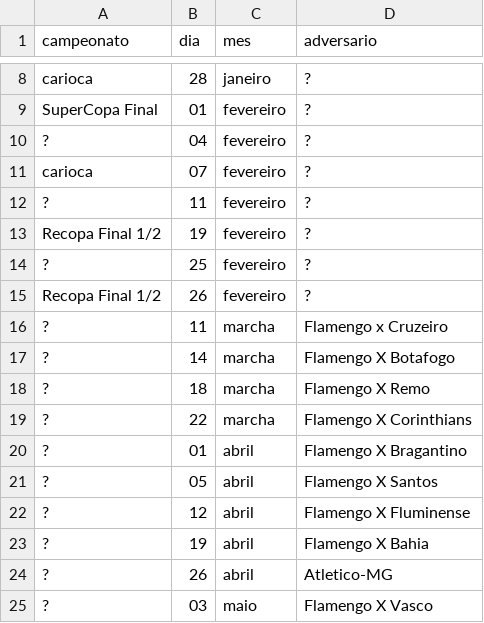
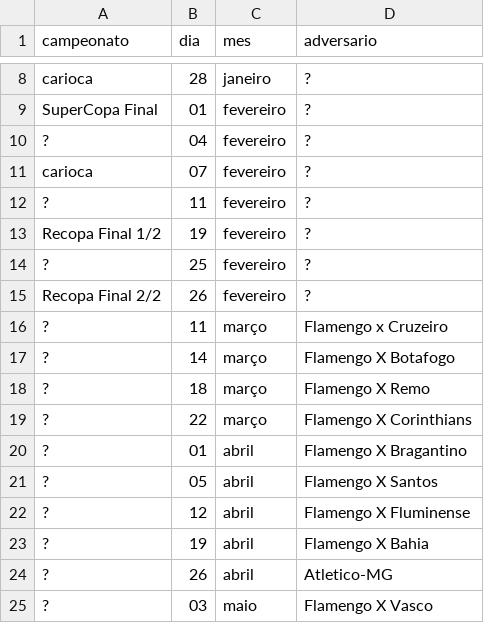
Before and after one commit to LuanJywago/FlamengoMessanger, a CSV file: datas.csv, drawn as a sheet; only a part is shown, gaps mark what is left out.

Commit message:
fix: Correção de datas em datas.csv

```diff
--- a/datas.csv
+++ b/datas.csv
@@ -14,7 +14,7 @@ Recopa Final 1/2,19,fevereiro,?
 ?,25,fevereiro,?
-Recopa Final 1/2,26,fevereiro,?
-?,11,marcha,Flamengo x Cruzeiro
-?,14,marcha,Flamengo X Botafogo
-?,18,marcha,Flamengo X Remo
-?,22,marcha,Flamengo X Corinthians
+Recopa Final 2/2,26,fevereiro,?
+?,11,março,Flamengo x Cruzeiro
+?,14,março,Flamengo X Botafogo
+?,18,março,Flamengo X Remo
+?,22,março,Flamengo X Corinthians
 ?,01,abril,Flamengo X Bragantino
```
Also changed, not shown: 1 other file.
